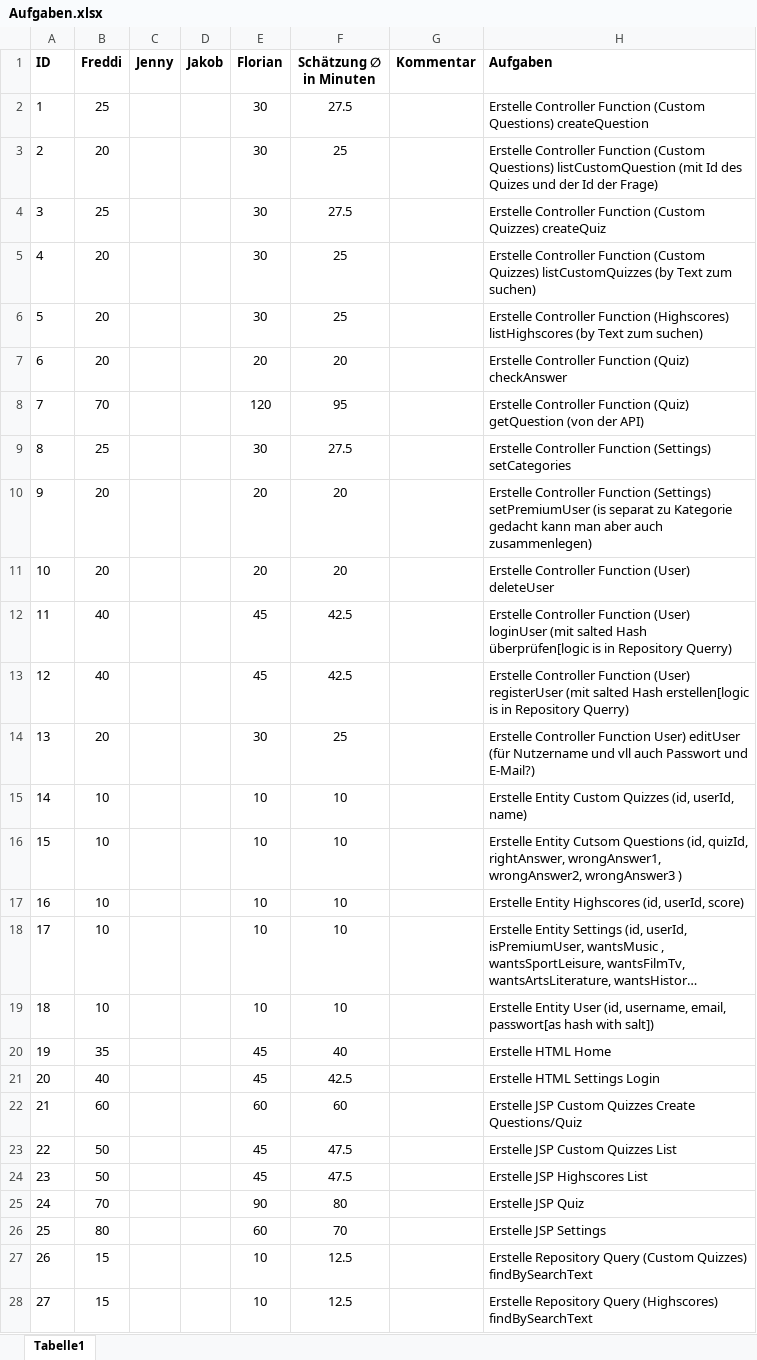
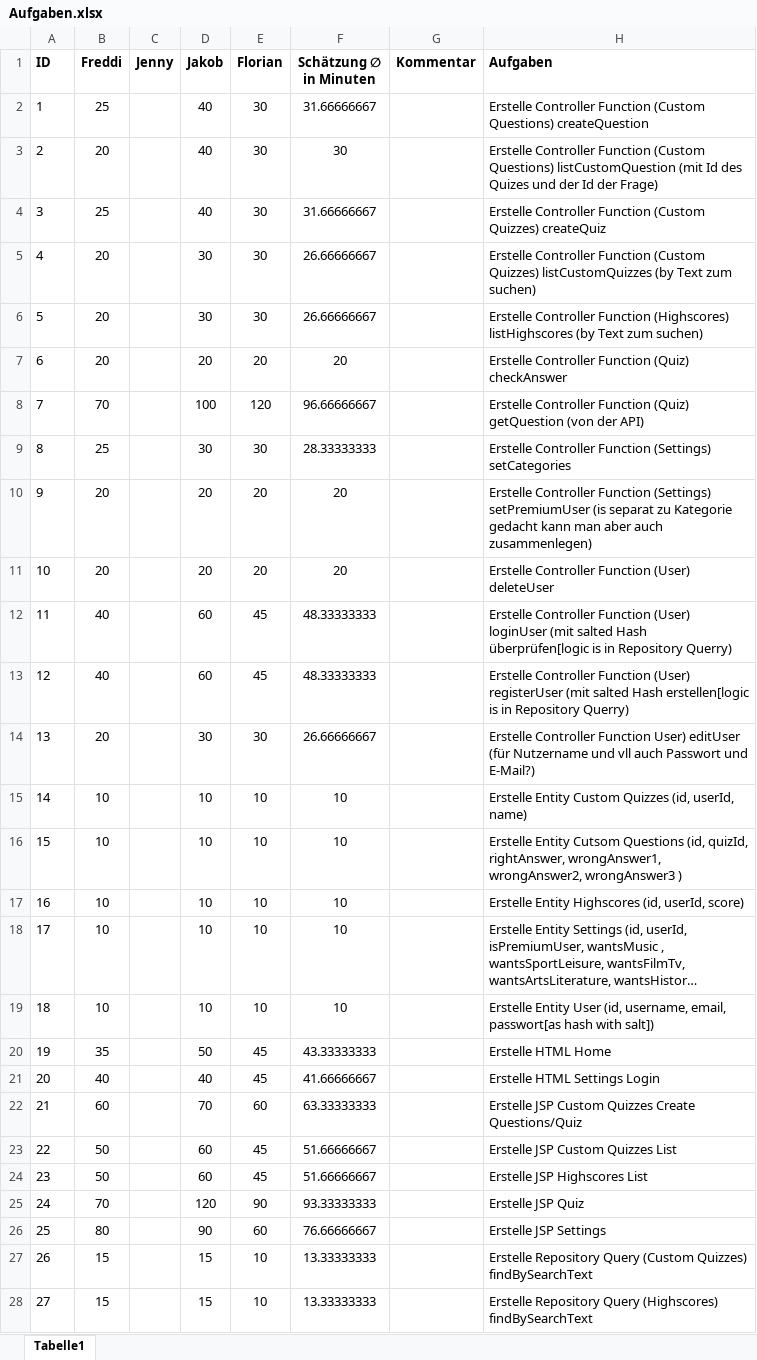
Before and after one commit to rickstick-code/QuizIt, an Excel workbook: Aufgaben.xlsx, sheet Tabelle1, drawn as a sheet; only a part is shown; long unchanged cells end in …; values as stored, in another font and other column widths than the file's, no borders; the diff covers the shown part only; the diff names each change by its address in the sheet, - before the commit and + after, or states it on an @@ line.

Commit message:
Jakob Aufwandseinschätzung

```diff
--- a/Aufgaben.xlsx (sheet Tabelle1)
+++ b/Aufgaben.xlsx (sheet Tabelle1)
-D2:D4 (Jakob): (empty)
+D2:D4 (Jakob): 40
-F2 (Schätzung ∅ in Minuten): 27.5
+F2 (Schätzung ∅ in Minuten): 31.66666667
-F3 (Schätzung ∅ in Minuten): 25
+F3 (Schätzung ∅ in Minuten): 30
-F4 (Schätzung ∅ in Minuten): 27.5
+F4 (Schätzung ∅ in Minuten): 31.66666667
-D5:D6 (Jakob): (empty)
+D5:D6 (Jakob): 30
-F5:F6 (Schätzung ∅ in Minuten): 25
+F5:F6 (Schätzung ∅ in Minuten): 26.66666667
-D7 (Jakob): (empty)
+D7 (Jakob): 20
-D8 (Jakob): (empty)
+D8 (Jakob): 100
-F8 (Schätzung ∅ in Minuten): 95
+F8 (Schätzung ∅ in Minuten): 96.66666667
-D9 (Jakob): (empty)
+D9 (Jakob): 30
-F9 (Schätzung ∅ in Minuten): 27.5
+F9 (Schätzung ∅ in Minuten): 28.33333333
-D10:D11 (Jakob): (empty)
+D10:D11 (Jakob): 20
-D12:D13 (Jakob): (empty)
+D12:D13 (Jakob): 60
-F12:F13 (Schätzung ∅ in Minuten): 42.5
+F12:F13 (Schätzung ∅ in Minuten): 48.33333333
-D14 (Jakob): (empty)
+D14 (Jakob): 30
-F14 (Schätzung ∅ in Minuten): 25
+F14 (Schätzung ∅ in Minuten): 26.66666667
-D15:D19 (Jakob): (empty)
+D15:D19 (Jakob): 10
-D20 (Jakob): (empty)
+D20 (Jakob): 50
-F20 (Schätzung ∅ in Minuten): 40
+F20 (Schätzung ∅ in Minuten): 43.33333333
-D21 (Jakob): (empty)
+D21 (Jakob): 40
-F21 (Schätzung ∅ in Minuten): 42.5
+F21 (Schätzung ∅ in Minuten): 41.66666667
-D22 (Jakob): (empty)
+D22 (Jakob): 70
-F22 (Schätzung ∅ in Minuten): 60
+F22 (Schätzung ∅ in Minuten): 63.33333333
-D23:D24 (Jakob): (empty)
+D23:D24 (Jakob): 60
-F23:F24 (Schätzung ∅ in Minuten): 47.5
+F23:F24 (Schätzung ∅ in Minuten): 51.66666667
-D25 (Jakob): (empty)
+D25 (Jakob): 120
-F25 (Schätzung ∅ in Minuten): 80
+F25 (Schätzung ∅ in Minuten): 93.33333333
-D26 (Jakob): (empty)
+D26 (Jakob): 90
-F26 (Schätzung ∅ in Minuten): 70
+F26 (Schätzung ∅ in Minuten): 76.66666667
-D27:D28 (Jakob): (empty)
+D27:D28 (Jakob): 15
-F27:F28 (Schätzung ∅ in Minuten): 12.5
+F27:F28 (Schätzung ∅ in Minuten): 13.33333333
```
Also changed, not shown: 5 edited cells elsewhere in this sheet.
